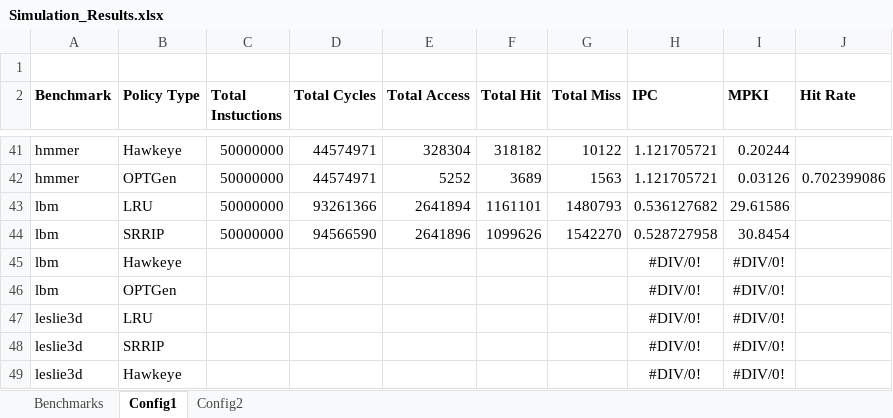
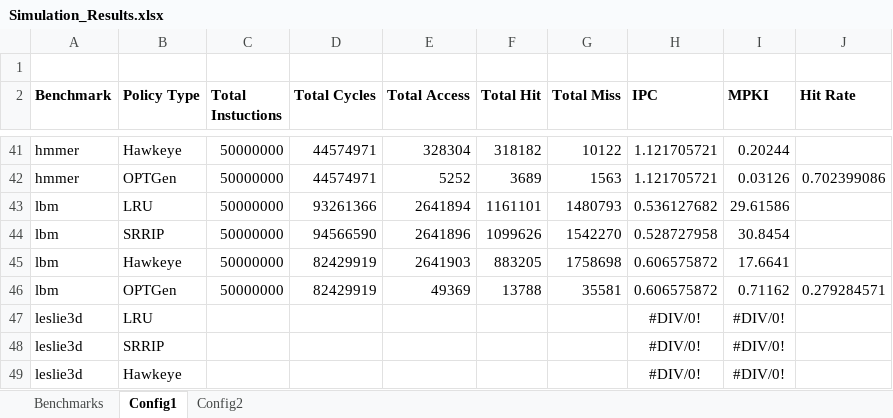
Before and after one commit to hyerania/Belady-Cache-Replacement, an Excel workbook: Reports/Simulation_Results.xlsx, sheet Config1, drawn as a sheet; only a part is shown, gaps mark what is left out; values as stored, in another font and other column widths than the file's, no borders; removed rows and columns are numbered as before the commit, all else as after; the diff names each change by its address in the sheet, - before the commit and + after, or states it on an @@ line.

Commit message:
Added Hawkeye for lbm benchmark

```diff
--- a/Reports/Simulation_Results.xlsx (sheet Config1)
+++ b/Reports/Simulation_Results.xlsx (sheet Config1)
-row 45: lbm | Hawkeye |  |  |  |  |  | #DIV/0! | #DIV/0!
-row 46: lbm | OPTGen |  |  |  |  |  | #DIV/0! | #DIV/0!
+row 45: lbm | Hawkeye | 50000000 | 82429919 | 2641903 | 883205 | 1758698 | 0.606575872 | 17.6641
+row 46: lbm | OPTGen | 50000000 | 82429919 | 49369 | 13788 | 35581 | 0.606575872 | 0.71162 | 0.279284571
```
Also changed, not shown: sheet Config2.
